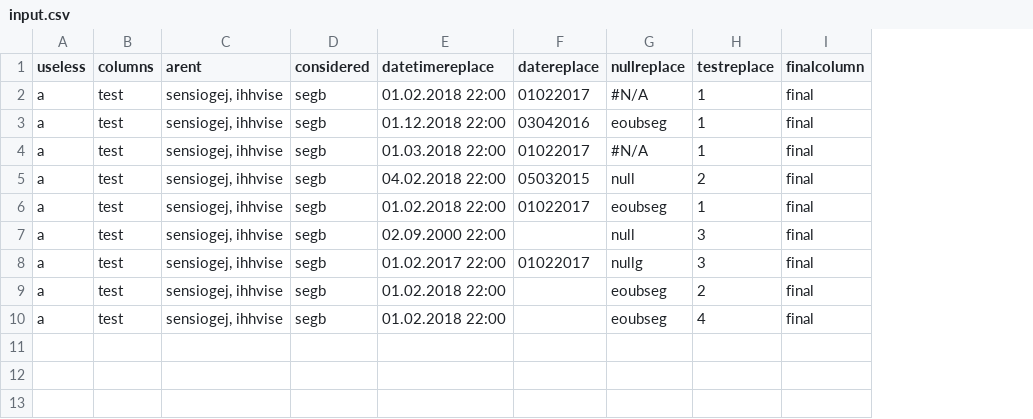
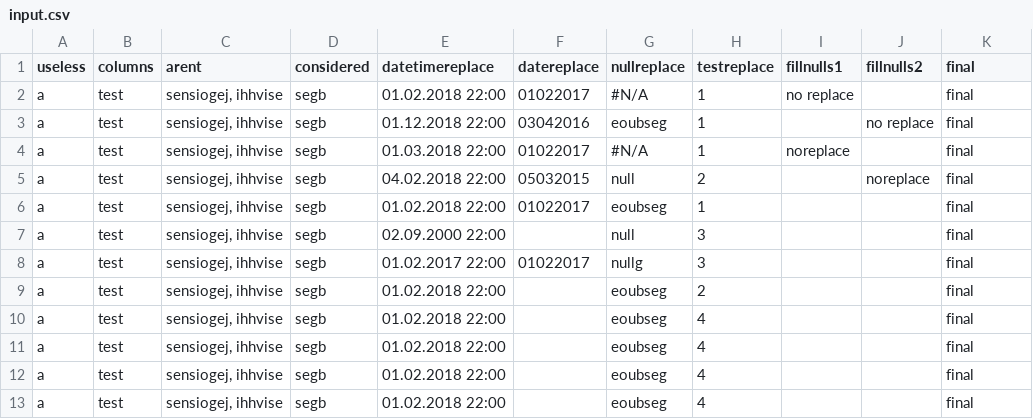
Before and after one commit to SFXD/PSCSV, a CSV file: input.csv, drawn as a sheet; addresses are those after the commit; the diff names each change by its address in the sheet, - before the commit and + after, or states it on an @@ line.

Commit message:
Added FillNulls function
Allows forcing null values to a static value.

```diff
--- a/input.csv
+++ b/input.csv
+column I (fillnulls1), rows 2-4: no replace |  | noreplace
+column J (fillnulls2), rows 3-5: no replace |  | noreplace
-K1: finalcolumn
+K1: final
+row 11: a | test | sensiogej, ihhvise | segb | 01.02.2018 22:00 |  | eoubseg | 4 |  |  | final
+row 12: a | test | sensiogej, ihhvise | segb | 01.02.2018 22:00 |  | eoubseg | 4 |  |  | final
+row 13: a | test | sensiogej, ihhvise | segb | 01.02.2018 22:00 |  | eoubseg | 4 |  |  | final
```
Also changed, not shown: 3 other files.
